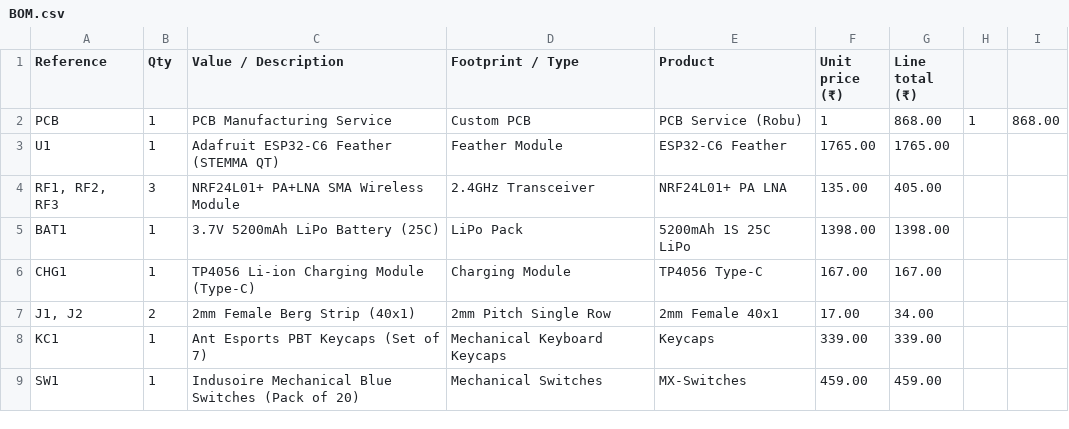
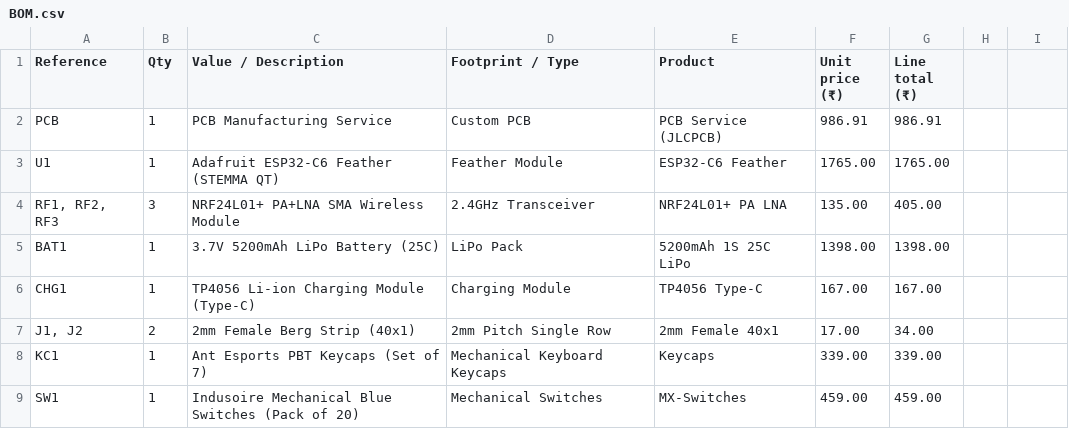
Before and after one commit to R09Aditya/ESP-Marauder, a CSV file: BOM.csv, drawn as a sheet.

Commit message:
Update BOM.csv

```diff
--- a/BOM.csv
+++ b/BOM.csv
@@ -1,3 +1,3 @@
 Reference,Qty,Value / Description,Footprint / Type,Product,Unit price (₹),Line total (₹)
-PCB,1,PCB Manufacturing Service,Custom PCB,PCB Service (Robu),1,868.00,1,868.00
+PCB,1,PCB Manufacturing Service,Custom PCB,PCB Service (JLCPCB),986.91,986.91
 U1,1,Adafruit ESP32-C6 Feather (STEMMA QT),Feather Module,ESP32-C6 Feather,1765.00,1765.00
```
